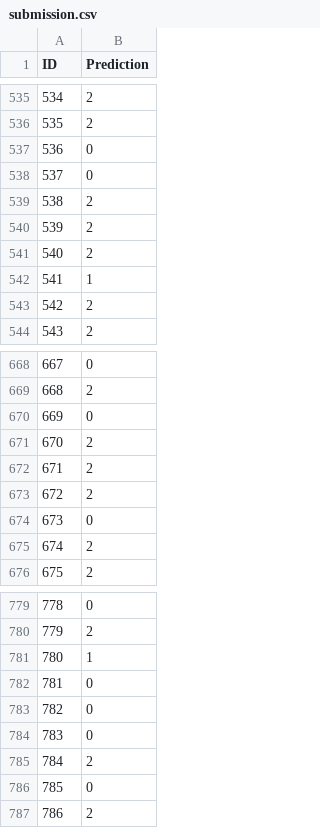
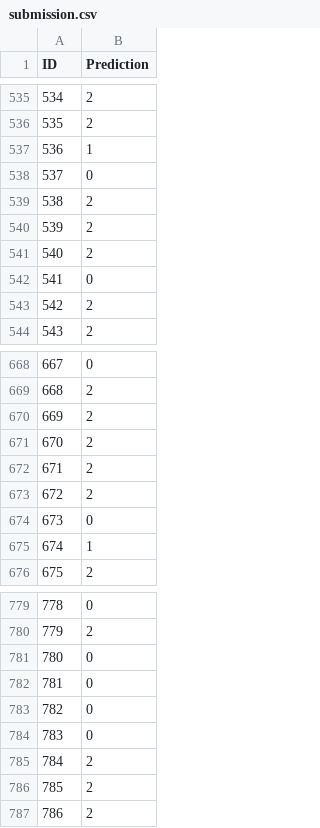
Before and after one commit to LucassLacerda/PCS3838--EP-IA, a CSV file: src/submission.csv, drawn as a sheet; only a part is shown, gaps mark what is left out; the diff covers the shown part only.

```diff
--- a/src/submission.csv
+++ b/src/submission.csv
@@ -536,3 +536,3 @@ ID,Prediction
 535,2
-536,0
+536,1
 537,0
@@ -541,3 +541,3 @@ ID,Prediction
 540,2
-541,1
+541,0
 542,2
@@ -669,3 +669,3 @@ ID,Prediction
 668,2
-669,0
+669,2
 670,2
@@ -674,3 +674,3 @@ ID,Prediction
 673,0
-674,2
+674,1
 675,2
@@ -780,3 +780,3 @@ ID,Prediction
 779,2
-780,1
+780,0
 781,0
@@ -785,3 +785,3 @@ ID,Prediction
 784,2
-785,0
+785,2
 786,2
```
Also changed, not shown: 72 edited cells elsewhere in this file, 1 other file.
